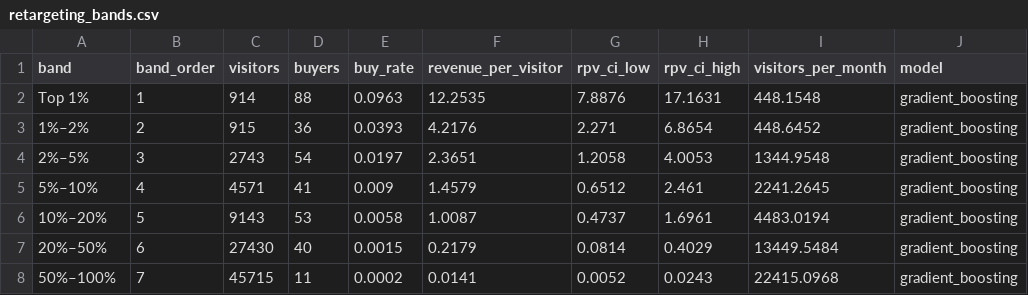
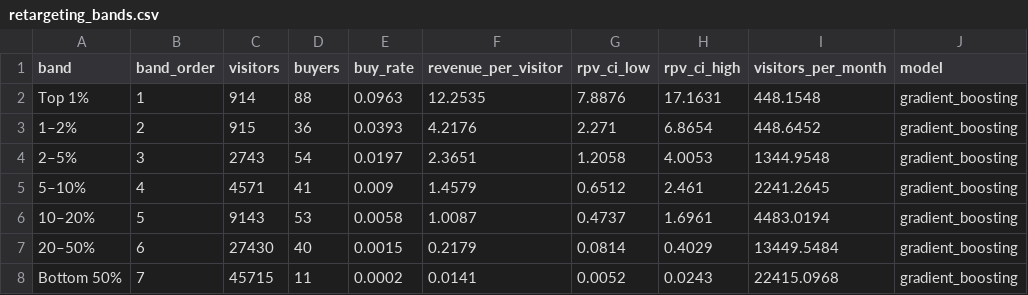
Before and after one commit to Pann13223029/merch-store-marketing-case-study, a CSV file: dashboard/data/retargeting_bands.csv, drawn as a sheet.

```diff
--- a/dashboard/data/retargeting_bands.csv
+++ b/dashboard/data/retargeting_bands.csv
@@ -2,7 +2,7 @@ band,band_order,visitors,buyers,buy_rate,revenue_per_visitor,rpv_ci_low,rpv_ci_h
 Top 1%,1,914,88,0.0963,12.2535,7.8876,17.1631,448.1548,gradient_boosting
-1%–2%,2,915,36,0.0393,4.2176,2.271,6.8654,448.6452,gradient_boosting
-2%–5%,3,2743,54,0.0197,2.3651,1.2058,4.0053,1344.9548,gradient_boosting
-5%–10%,4,4571,41,0.009,1.4579,0.6512,2.461,2241.2645,gradient_boosting
-10%–20%,5,9143,53,0.0058,1.0087,0.4737,1.6961,4483.0194,gradient_boosting
-20%–50%,6,27430,40,0.0015,0.2179,0.0814,0.4029,13449.5484,gradient_boosting
-50%–100%,7,45715,11,0.0002,0.0141,0.0052,0.0243,22415.0968,gradient_boosting
+1–2%,2,915,36,0.0393,4.2176,2.271,6.8654,448.6452,gradient_boosting
+2–5%,3,2743,54,0.0197,2.3651,1.2058,4.0053,1344.9548,gradient_boosting
+5–10%,4,4571,41,0.009,1.4579,0.6512,2.461,2241.2645,gradient_boosting
+10–20%,5,9143,53,0.0058,1.0087,0.4737,1.6961,4483.0194,gradient_boosting
+20–50%,6,27430,40,0.0015,0.2179,0.0814,0.4029,13449.5484,gradient_boosting
+Bottom 50%,7,45715,11,0.0002,0.0141,0.0052,0.0243,22415.0968,gradient_boosting
```
Also changed, not shown: dashboard/data/attribution_credit.csv, dashboard/data/value_per_click.csv, 23 other files.
